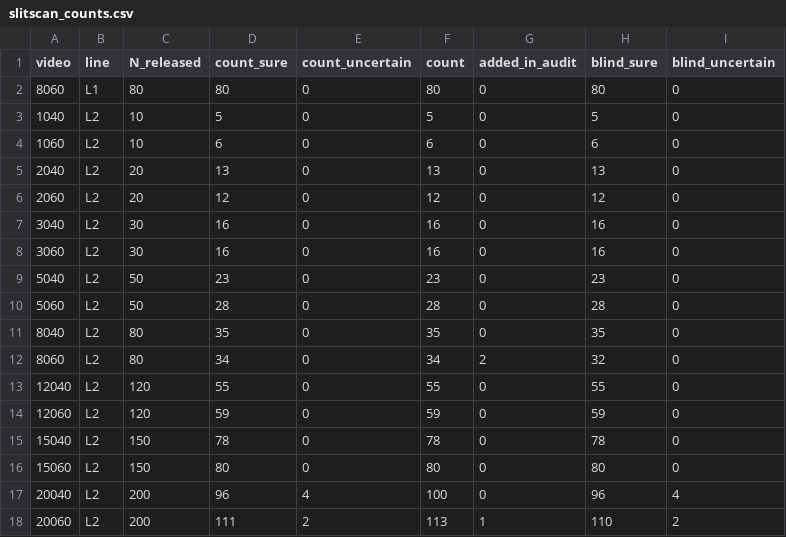
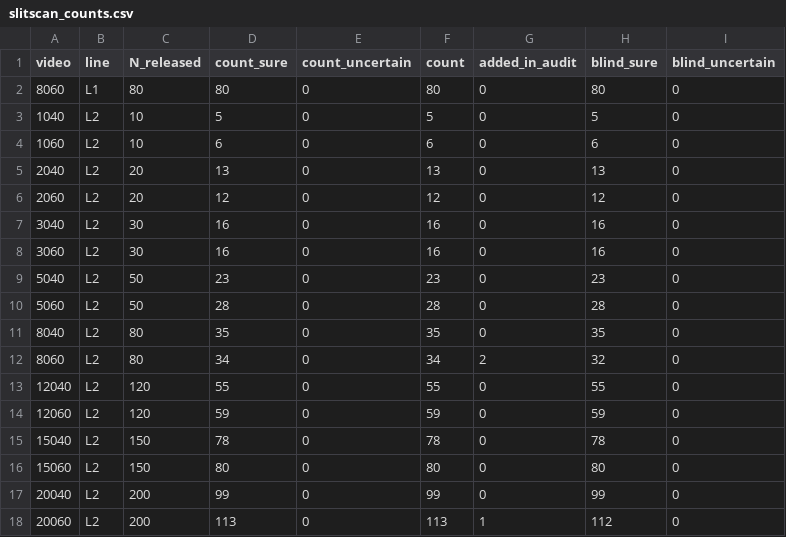
Before and after one commit to enesgul23/trackwood, a CSV file: results/slitscan_counts.csv, drawn as a sheet.

```diff
--- a/results/slitscan_counts.csv
+++ b/results/slitscan_counts.csv
@@ -16,3 +16,3 @@ video,line,N_released,count_sure,count_uncertain,count,added_in_audit,blind_sure
 15060,L2,150,80,0,80,0,80,0
-20040,L2,200,96,4,100,0,96,4
-20060,L2,200,111,2,113,1,110,2
+20040,L2,200,99,0,99,0,99,0
+20060,L2,200,113,0,113,1,112,0
```
Also changed, not shown: results/l2_matching.csv, results/l2_reference.csv, 10 other files.
